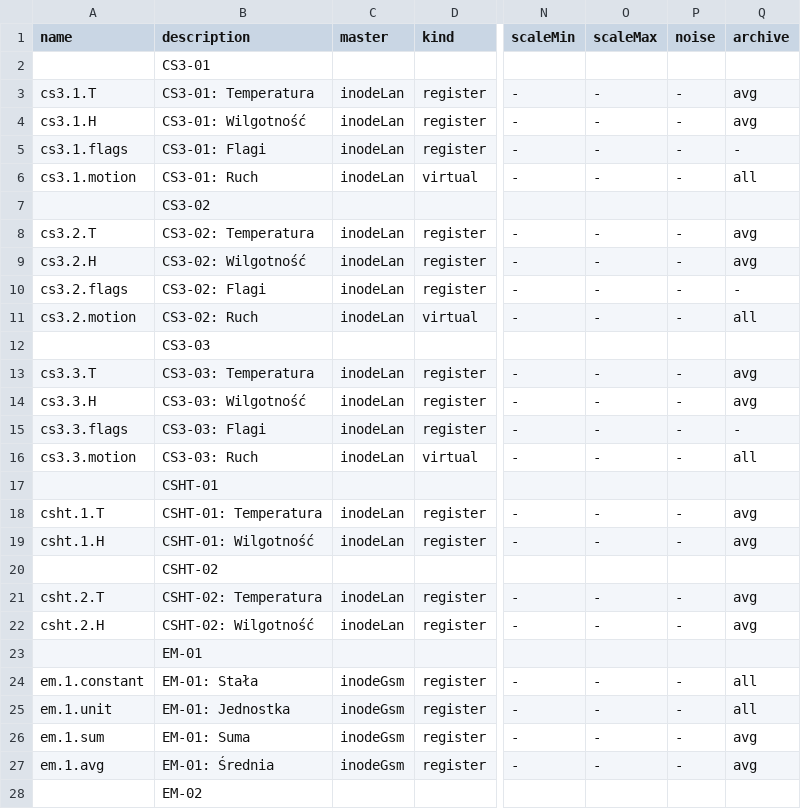
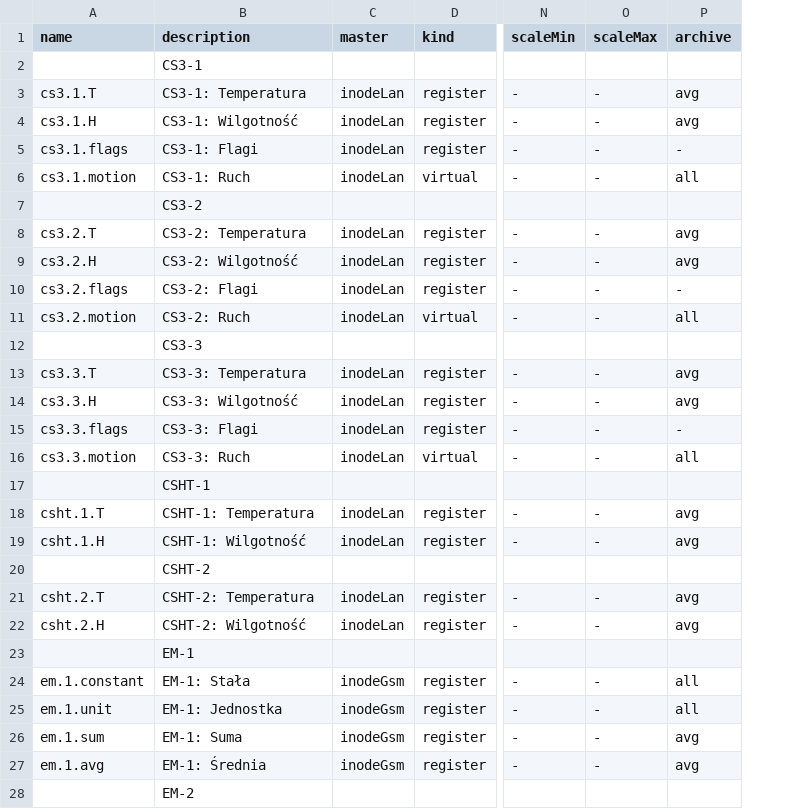
Before and after one commit to morkai/walkner-utilio, a CSV file: config/tags.csv, drawn as a sheet; only a part is shown, gaps mark what is left out; removed rows and columns are numbered as before the commit, all else as after; the diff covers the shown part only; the diff names each change by its address in the sheet, - before the commit and + after, or states it on an @@ line.

```diff
--- a/config/tags.csv
+++ b/config/tags.csv
-column P (noise), rows 3-27: - | - | - | - |  | - | - | - | - |  | - | - | - | - |  | - | - |  | - | - |  | - | - | - | -
-B2 (description): CS3-01
+B2 (description): CS3-1
-B3 (description): CS3-01: Temperatura
+B3 (description): CS3-1: Temperatura
-B4 (description): CS3-01: Wilgotność
+B4 (description): CS3-1: Wilgotność
-B5 (description): CS3-01: Flagi
+B5 (description): CS3-1: Flagi
-B6 (description): CS3-01: Ruch
+B6 (description): CS3-1: Ruch
-B7 (description): CS3-02
+B7 (description): CS3-2
-B8 (description): CS3-02: Temperatura
+B8 (description): CS3-2: Temperatura
-B9 (description): CS3-02: Wilgotność
+B9 (description): CS3-2: Wilgotność
-B10 (description): CS3-02: Flagi
+B10 (description): CS3-2: Flagi
-B11 (description): CS3-02: Ruch
+B11 (description): CS3-2: Ruch
-B12 (description): CS3-03
+B12 (description): CS3-3
-B13 (description): CS3-03: Temperatura
+B13 (description): CS3-3: Temperatura
-B14 (description): CS3-03: Wilgotność
+B14 (description): CS3-3: Wilgotność
-B15 (description): CS3-03: Flagi
+B15 (description): CS3-3: Flagi
-B16 (description): CS3-03: Ruch
+B16 (description): CS3-3: Ruch
-B17 (description): CSHT-01
+B17 (description): CSHT-1
-B18 (description): CSHT-01: Temperatura
+B18 (description): CSHT-1: Temperatura
-B19 (description): CSHT-01: Wilgotność
+B19 (description): CSHT-1: Wilgotność
-B20 (description): CSHT-02
+B20 (description): CSHT-2
-B21 (description): CSHT-02: Temperatura
+B21 (description): CSHT-2: Temperatura
-B22 (description): CSHT-02: Wilgotność
+B22 (description): CSHT-2: Wilgotność
-B23 (description): EM-01
+B23 (description): EM-1
-B24 (description): EM-01: Stała
+B24 (description): EM-1: Stała
-B25 (description): EM-01: Jednostka
+B25 (description): EM-1: Jednostka
-B26 (description): EM-01: Suma
+B26 (description): EM-1: Suma
-B27 (description): EM-01: Średnia
+B27 (description): EM-1: Średnia
-B28 (description): EM-02
+B28 (description): EM-2
```
Also changed, not shown: 1 added row and 4 edited cells elsewhere in this file, 40 other files.
